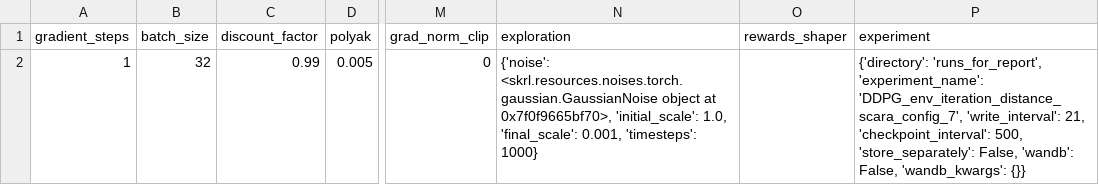
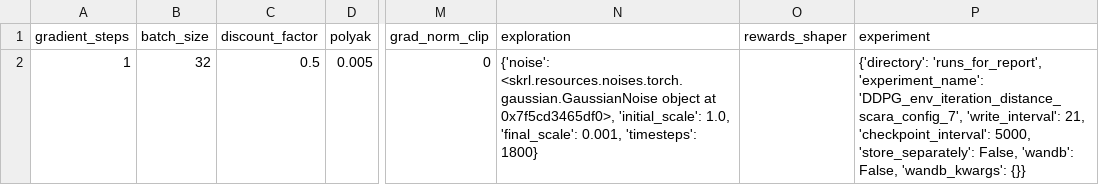
Before and after one commit to kasperfg16/p8_sewbot, a CSV file: runs_for_report/DDPG_env_iteration_distance_scara_config_7/run_config_csvfile.csv, drawn as a sheet; only a part is shown, gaps mark what is left out; the diff names each change by its address in the sheet, - before the commit and + after, or states it on an @@ line.

```diff
--- a/runs_for_report/DDPG_env_iteration_distance_scara_config_7/run_config_csvfile.csv
+++ b/runs_for_report/DDPG_env_iteration_distance_scara_config_7/run_config_csvfile.csv
-C2 (discount_factor): 0.99
+C2 (discount_factor): 0.5
-N2 (exploration): …object at 0x7f0f9665bf70>, 'initial_scale': 1.0, 'final_scale': 0.001, 'timesteps': 1000}
+N2 (exploration): …object at 0x7f5cd3465df0>, 'initial_scale': 1.0, 'final_scale': 0.001, 'timesteps': 1800}
-P2 (experiment): …21, 'checkpoint_interval': 500, 'store_separately': False,…
+P2 (experiment): …21, 'checkpoint_interval': 5000, 'store_separately': False,…
```
